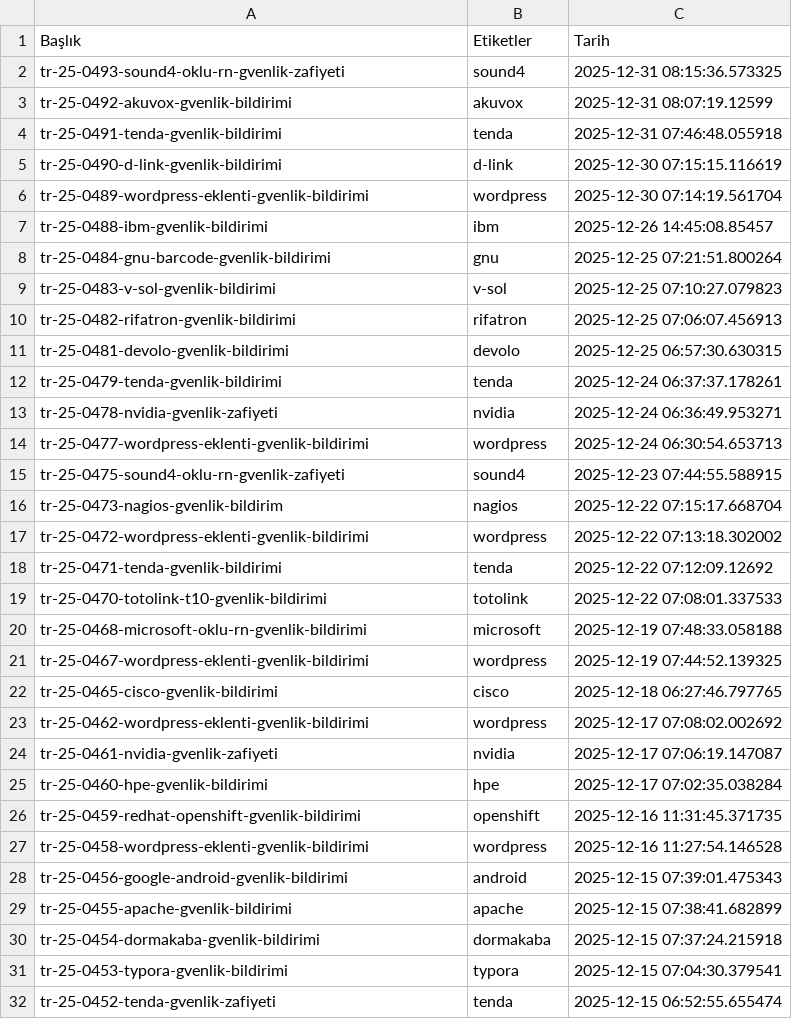
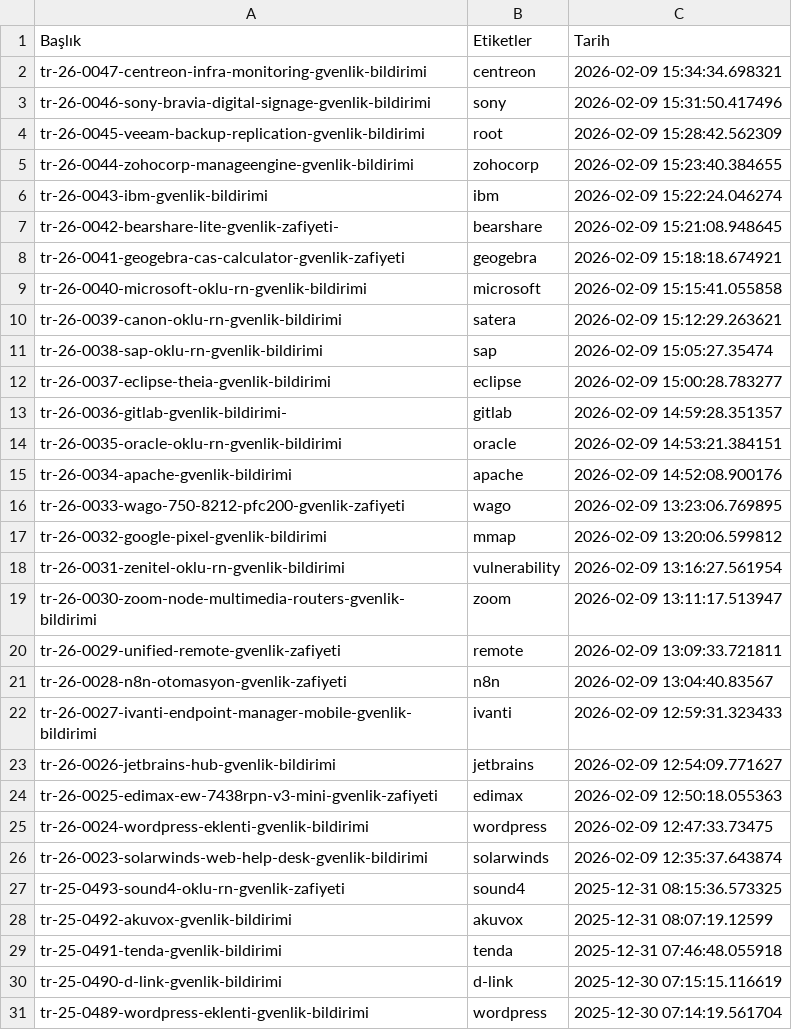
Before and after one commit to emregulerr/usom-zafiyet-panosu, a CSV file: output/vulnerabilities_data.csv, drawn as a sheet; only a part is shown; the shorter side is filled out with more unchanged rows; the diff covers the shown part only.

```diff
--- a/output/vulnerabilities_data.csv
+++ b/output/vulnerabilities_data.csv
@@ -1,2 +1,27 @@
 Başlık,Etiketler,Tarih
+tr-26-0047-centreon-infra-monitoring-gvenlik-bildirimi,centreon,2026-02-09 15:34:34.698321
+tr-26-0046-sony-bravia-digital-signage-gvenlik-bildirimi,sony,2026-02-09 15:31:50.417496
+tr-26-0045-veeam-backup-replication-gvenlik-bildirimi,root,2026-02-09 15:28:42.562309
+tr-26-0044-zohocorp-manageengine-gvenlik-bildirimi,zohocorp,2026-02-09 15:23:40.384655
+tr-26-0043-ibm-gvenlik-bildirimi,ibm,2026-02-09 15:22:24.046274
+tr-26-0042-bearshare-lite-gvenlik-zafiyeti-,bearshare,2026-02-09 15:21:08.948645
+tr-26-0041-geogebra-cas-calculator-gvenlik-zafiyeti,geogebra,2026-02-09 15:18:18.674921
+tr-26-0040-microsoft-oklu-rn-gvenlik-bildirimi,microsoft,2026-02-09 15:15:41.055858
+tr-26-0039-canon-oklu-rn-gvenlik-bildirimi,satera,2026-02-09 15:12:29.263621
+tr-26-0038-sap-oklu-rn-gvenlik-bildirimi,sap,2026-02-09 15:05:27.35474
+tr-26-0037-eclipse-theia-gvenlik-bildirimi,eclipse,2026-02-09 15:00:28.783277
+tr-26-0036-gitlab-gvenlik-bildirimi-,gitlab,2026-02-09 14:59:28.351357
+tr-26-0035-oracle-oklu-rn-gvenlik-bildirimi,oracle,2026-02-09 14:53:21.384151
+tr-26-0034-apache-gvenlik-bildirimi,apache,2026-02-09 14:52:08.900176
+tr-26-0033-wago-750-8212-pfc200-gvenlik-zafiyeti,wago,2026-02-09 13:23:06.769895
+tr-26-0032-google-pixel-gvenlik-bildirimi,mmap,2026-02-09 13:20:06.599812
+tr-26-0031-zenitel-oklu-rn-gvenlik-bildirimi,vulnerability,2026-02-09 13:16:27.561954
+tr-26-0030-zoom-node-multimedia-routers-gvenlik-bildirimi,zoom,2026-02-09 13:11:17.513947
+tr-26-0029-unified-remote-gvenlik-zafiyeti,remote,2026-02-09 13:09:33.721811
+tr-26-0028-n8n-otomasyon-gvenlik-zafiyeti,n8n,2026-02-09 13:04:40.83567
+tr-26-0027-ivanti-endpoint-manager-mobile-gvenlik-bildirimi,ivanti,2026-02-09 12:59:31.323433
+tr-26-0026-jetbrains-hub-gvenlik-bildirimi,jetbrains,2026-02-09 12:54:09.771627
+tr-26-0025-edimax-ew-7438rpn-v3-mini-gvenlik-zafiyeti,edimax,2026-02-09 12:50:18.055363
+tr-26-0024-wordpress-eklenti-gvenlik-bildirimi,wordpress,2026-02-09 12:47:33.73475
+tr-26-0023-solarwinds-web-help-desk-gvenlik-bildirimi,solarwinds,2026-02-09 12:35:37.643874
 tr-25-0493-sound4-oklu-rn-gvenlik-zafiyeti,sound4,2025-12-31 08:15:36.573325
```
Also changed, not shown: 4 removed rows elsewhere in this file, 3 other files.
